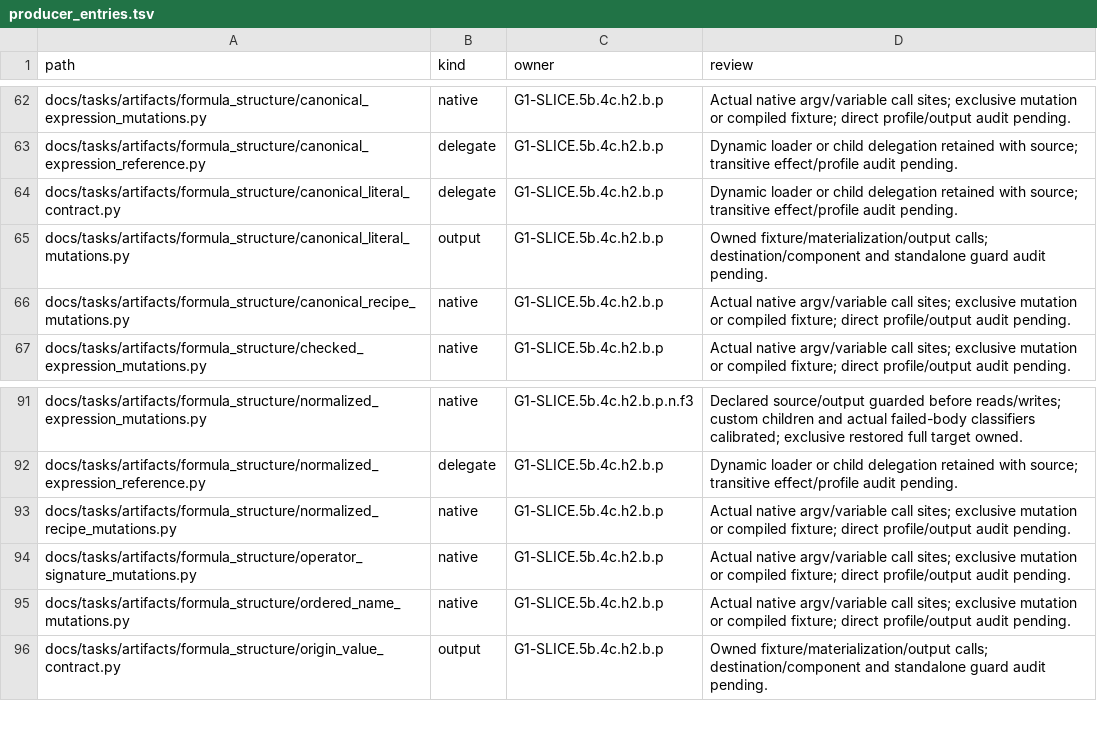
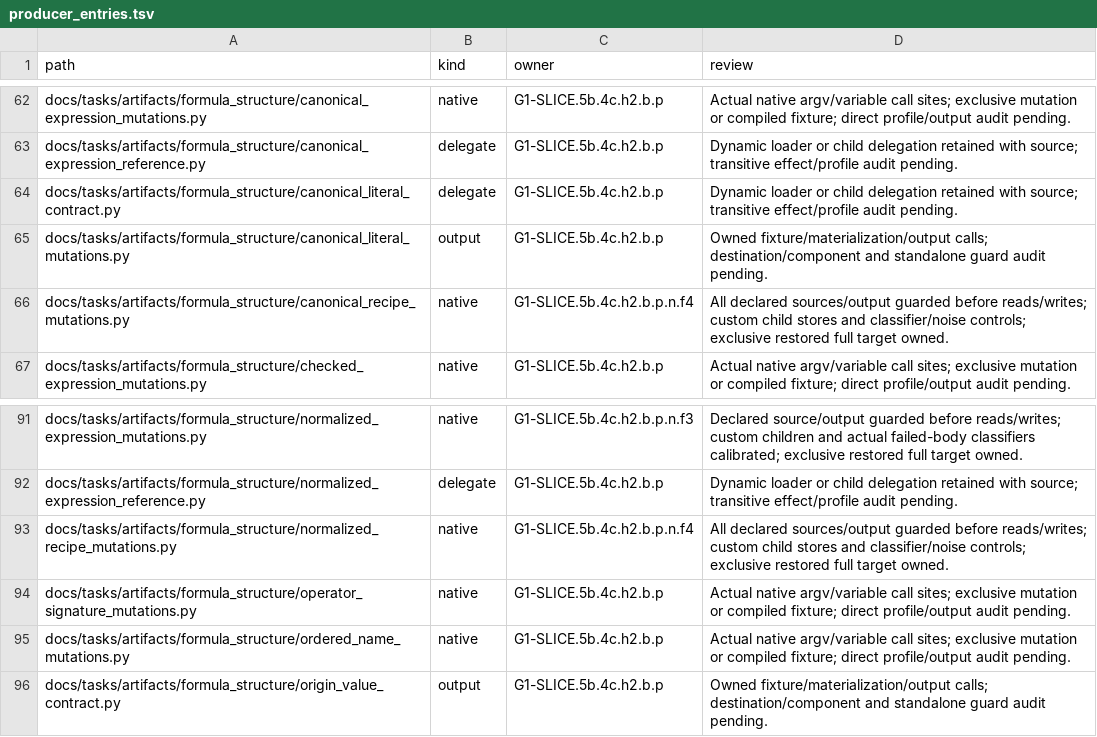
Before and after one commit to rdje/stitchcad, a TSV file: docs/tasks/artifacts/ci_environment/producer_entries.tsv, drawn as a sheet; only a part is shown, gaps mark what is left out.

Commit message:
STITCHCAD-G1-0132 (leaf G1-SLICE.5b.4c.h2.b.p.n.f4): guard normalized and canonical recipe entries
- Plan every source and output before reads, writes or native dispatch.
- Preserve prepared child stores and rebuild complete restored focused targets.
- Verify 38 exclusive native assertion faults and calibrated entry and child controls.
- Retain exact reports and receipts; synchronize live records and the book.
- Own the reproduced D160 canonical assertion classifier defect for the next slice.

```diff
--- a/docs/tasks/artifacts/ci_environment/producer_entries.tsv
+++ b/docs/tasks/artifacts/ci_environment/producer_entries.tsv
@@ -65,3 +65,3 @@ docs/tasks/artifacts/formula_structure/canonical_literal_contract.py	delegate	G1
 docs/tasks/artifacts/formula_structure/canonical_literal_mutations.py	output	G1-SLICE.5b.4c.h2.b.p	Owned fixture/materialization/output calls; destination/component and standalone guard audit pending.
-docs/tasks/artifacts/formula_structure/canonical_recipe_mutations.py	native	G1-SLICE.5b.4c.h2.b.p	Actual native argv/variable call sites; exclusive mutation or compiled fixture; direct profile/output audit pending.
+docs/tasks/artifacts/formula_structure/canonical_recipe_mutations.py	native	G1-SLICE.5b.4c.h2.b.p.n.f4	All declared sources/output guarded before reads/writes; custom child stores and classifier/noise controls; exclusive restored full target owned.
 docs/tasks/artifacts/formula_structure/checked_expression_mutations.py	native	G1-SLICE.5b.4c.h2.b.p	Actual native argv/variable call sites; exclusive mutation or compiled fixture; direct profile/output audit pending.
@@ -92,3 +92,3 @@ docs/tasks/artifacts/formula_structure/normalized_expression_mutations.py	native
 docs/tasks/artifacts/formula_structure/normalized_expression_reference.py	delegate	G1-SLICE.5b.4c.h2.b.p	Dynamic loader or child delegation retained with source; transitive effect/profile audit pending.
-docs/tasks/artifacts/formula_structure/normalized_recipe_mutations.py	native	G1-SLICE.5b.4c.h2.b.p	Actual native argv/variable call sites; exclusive mutation or compiled fixture; direct profile/output audit pending.
+docs/tasks/artifacts/formula_structure/normalized_recipe_mutations.py	native	G1-SLICE.5b.4c.h2.b.p.n.f4	All declared sources/output guarded before reads/writes; custom child stores and classifier/noise controls; exclusive restored full target owned.
 docs/tasks/artifacts/formula_structure/operator_signature_mutations.py	native	G1-SLICE.5b.4c.h2.b.p	Actual native argv/variable call sites; exclusive mutation or compiled fixture; direct profile/output audit pending.
```
Also changed, not shown: 17 other files.
